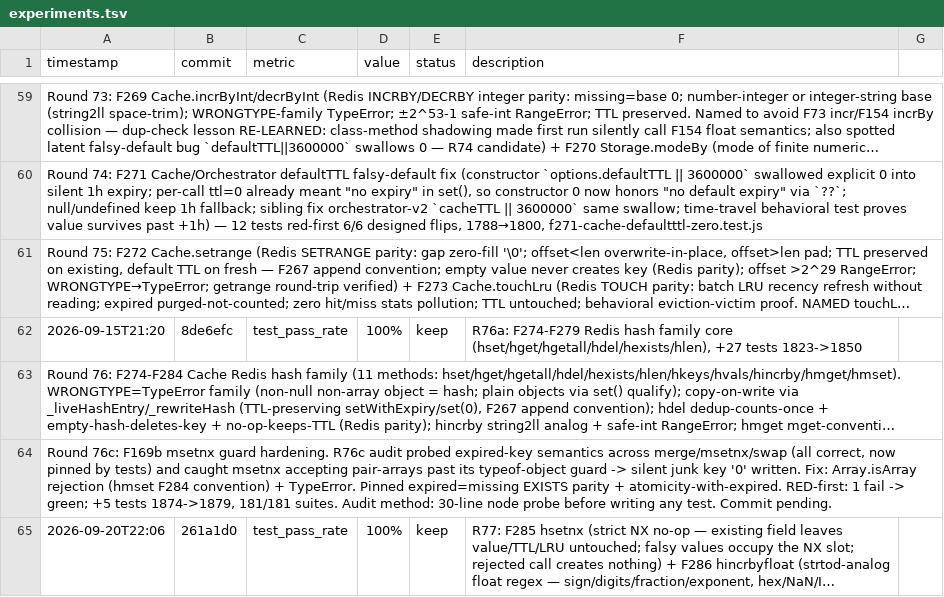
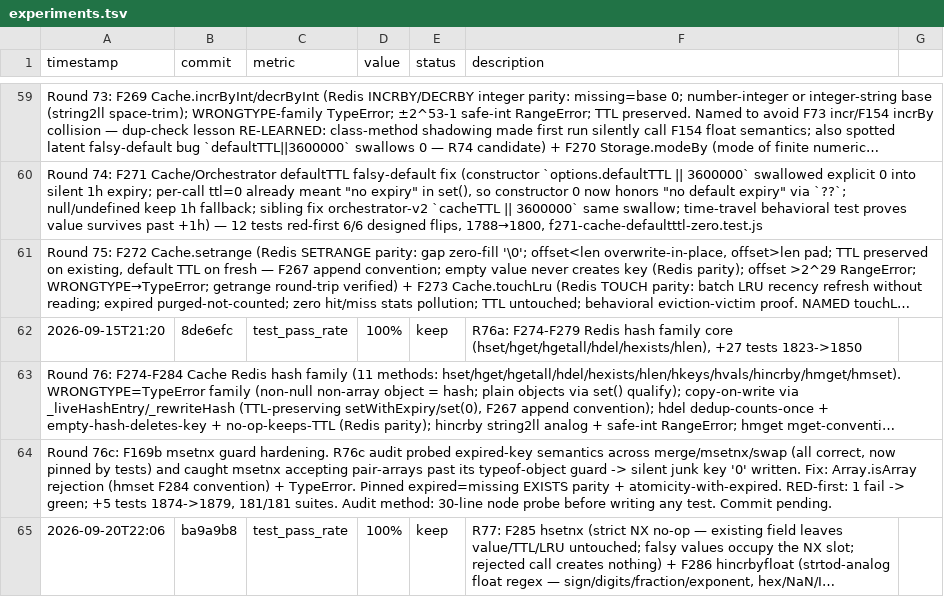
Before and after one commit to robertsong2019/agent-task-cli, a TSV file: experiments.tsv, drawn as a sheet; only a part is shown, gaps mark what is left out; long unchanged cells end in …; the diff names each change by its address in the sheet, - before the commit and + after, or states it on an @@ line.

Commit message:
experiments.tsv: R77 ledger row fixup — code commit hash ba9a9b8

```diff
--- a/experiments.tsv
+++ b/experiments.tsv
-B65 (commit): 261a1d0
+B65 (commit): ba9a9b8
```
